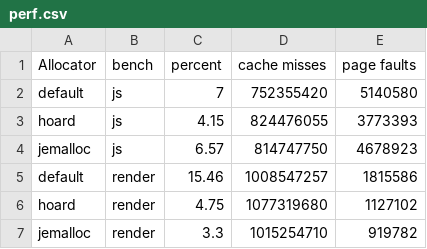
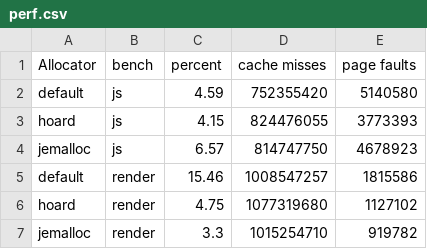
Before and after one commit to FenTheFox/499T, a CSV file: results/firefox/perf.csv, drawn as a sheet.

```diff
--- a/results/firefox/perf.csv
+++ b/results/firefox/perf.csv
@@ -1,3 +1,3 @@
 Allocator,bench,percent,cache misses,page faults
-default,js,7,752355420,5140580
+default,js,4.59,752355420,5140580
 hoard,js,4.15,824476055,3773393
```
Also changed, not shown: 2 other files.
